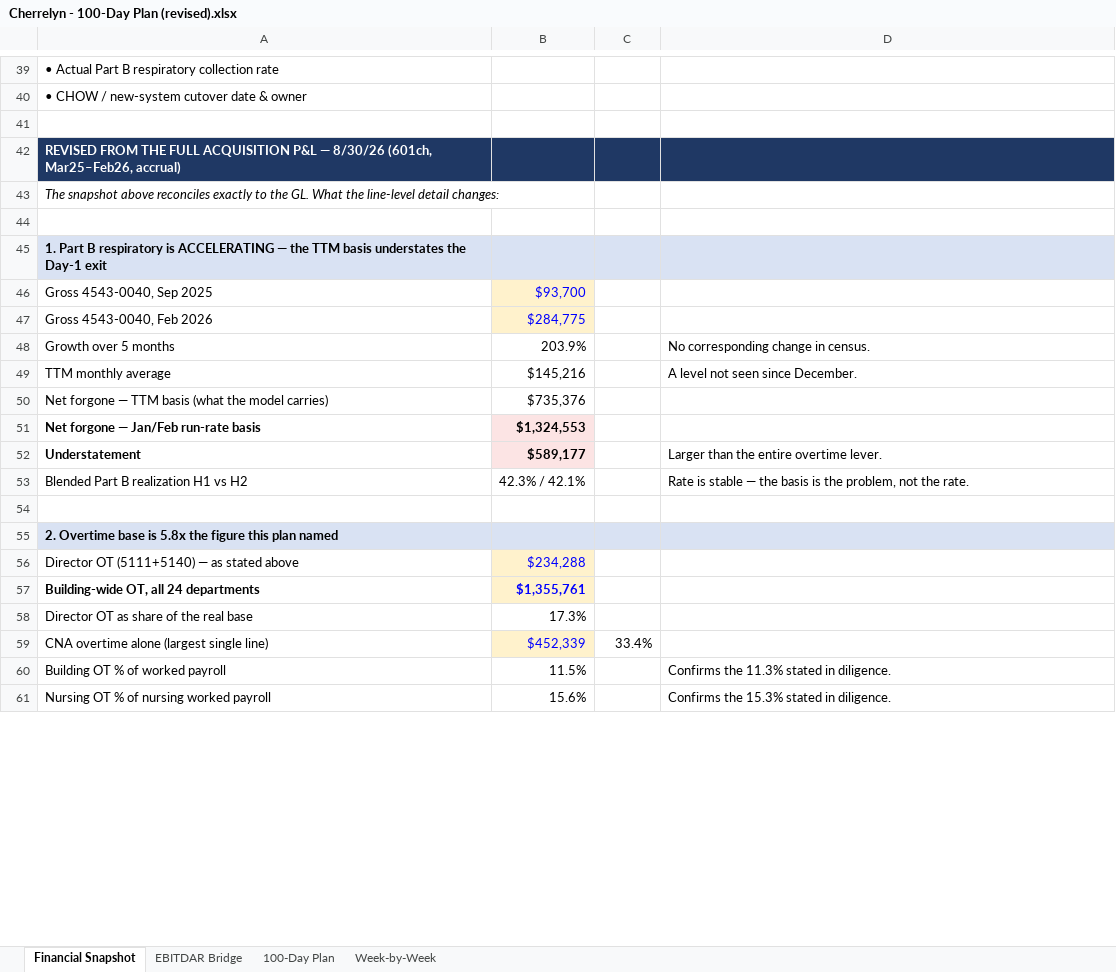
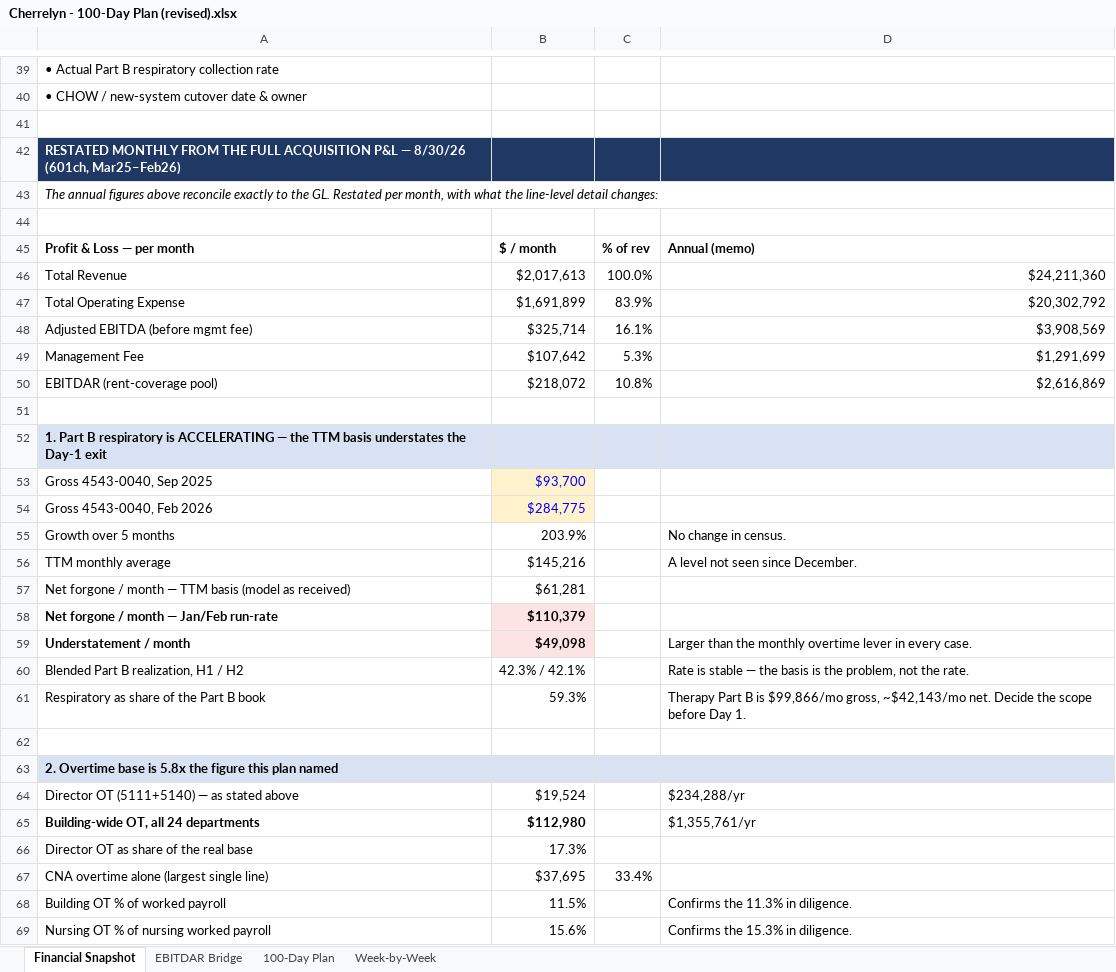
Before and after one commit to redwill4/Main, an Excel workbook: Cherrelyn - 100-Day Plan (revised).xlsx, sheet Financial Snapshot, drawn as a sheet; only a part is shown, gaps mark what is left out; values as stored, in another font and other column widths than the file's, no borders; removed rows and columns are numbered as before the commit, all else as after; the diff covers the shown part only; the diff names each change by its address in the sheet, - before the commit and + after, or states it on an @@ line.

```diff
--- a/Cherrelyn - 100-Day Plan (revised).xlsx (sheet Financial Snapshot)
+++ b/Cherrelyn - 100-Day Plan (revised).xlsx (sheet Financial Snapshot)
-A42: REVISED FROM THE FULL ACQUISITION P&L — 8/30/26 (601ch, Mar25–Feb26, accrual)
+A42: RESTATED MONTHLY FROM THE FULL ACQUISITION P&L — 8/30/26 (601ch, Mar25–Feb26)
-A43: The snapshot above reconciles exactly to the GL. What the line-level…
+A43: The annual figures above reconcile exactly to the GL. Restated per month, with what the line-level…
+row 44: (empty)
+row 45: Profit & Loss — per month | $ / month | % of rev | Annual (memo)
+row 46: Total Revenue | $2,017,613 | 100.0% | $24,211,360
+row 47: Total Operating Expense | $1,691,899 | 83.9% | $20,302,792
+row 48: Adjusted EBITDA (before mgmt fee) | $325,714 | 16.1% | $3,908,569
+row 49: Management Fee | $107,642 | 5.3% | $1,291,699
+row 50: EBITDAR (rent-coverage pool) | $218,072 | 10.8% | $2,616,869
-D55: No corresponding change in census.
+D55: No change in census.
-row 50: Net forgone — TTM basis (what the model carries) | $735,376
-row 51: Net forgone — Jan/Feb run-rate basis | $1,324,553
-row 52: Understatement | $589,177 |  | Larger than the entire overtime lever.
+row 57: Net forgone / month — TTM basis (model as received) | $61,281
+row 58: Net forgone / month — Jan/Feb run-rate | $110,379
+row 59: Understatement / month | $49,098 |  | Larger than the monthly overtime lever in every case.
-A60: Blended Part B realization H1 vs H2
+A60: Blended Part B realization, H1 / H2
+row 61: Respiratory as share of the Part B book | 59.3% |  | Therapy Part B is $99,866/mo gross, ~$42,143/mo net. Decide the scope before Day 1.
-B64: $234,288
+B64: $19,524
@@ B64:B65 fill: #FFF2CC → none, text colour: #0000FF → black @@
-D64: (empty)
+D64: $234,288/yr
-B65: $1,355,761
+B65: $112,980
-D65: (empty)
+D65: $1,355,761/yr
-B67: $452,339
+B67: $37,695
@@ B67 fill: #FFF2CC → none, text colour: #0000FF → black @@
-D68: Confirms the 11.3% stated in diligence.
+D68: Confirms the 11.3% in diligence.
-D69: Confirms the 15.3% stated in diligence.
+D69: Confirms the 15.3% in diligence.
```
Also changed, not shown: 10 added rows, 9 removed rows, 7 edited cells and cell formats elsewhere in this sheet, sheet EBITDAR Bridge, sheet 100-Day Plan, formulas that keep their value, Cherrelyn - EBITDAR Impact Model (revised).xlsx, 1 other file.
